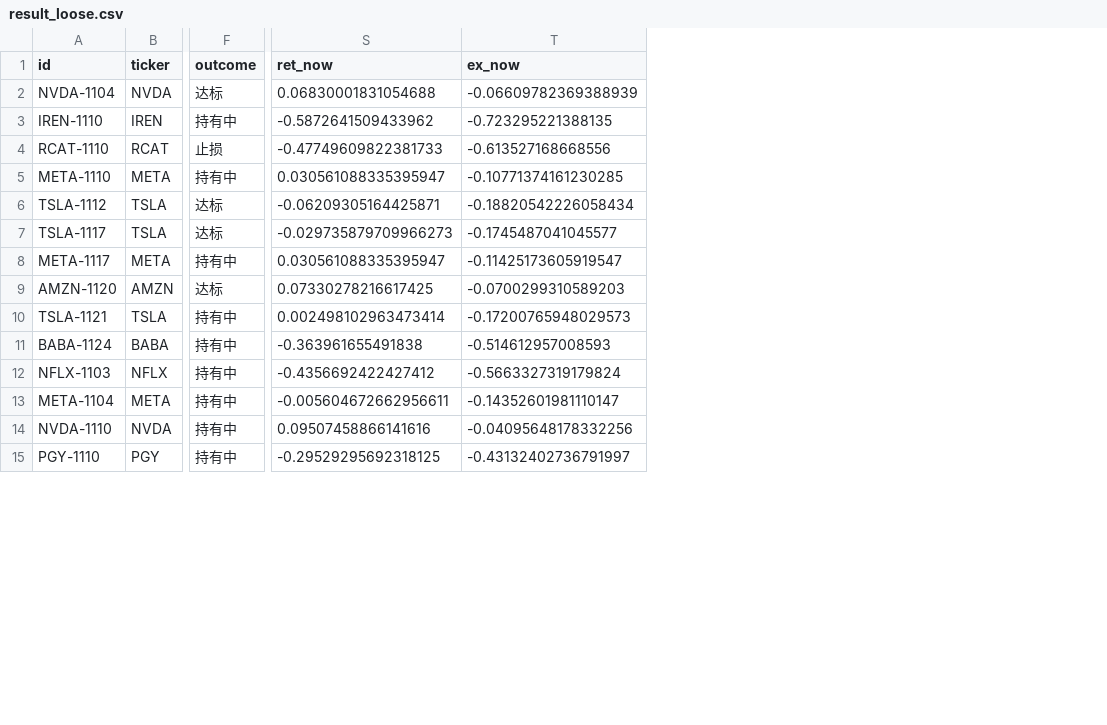
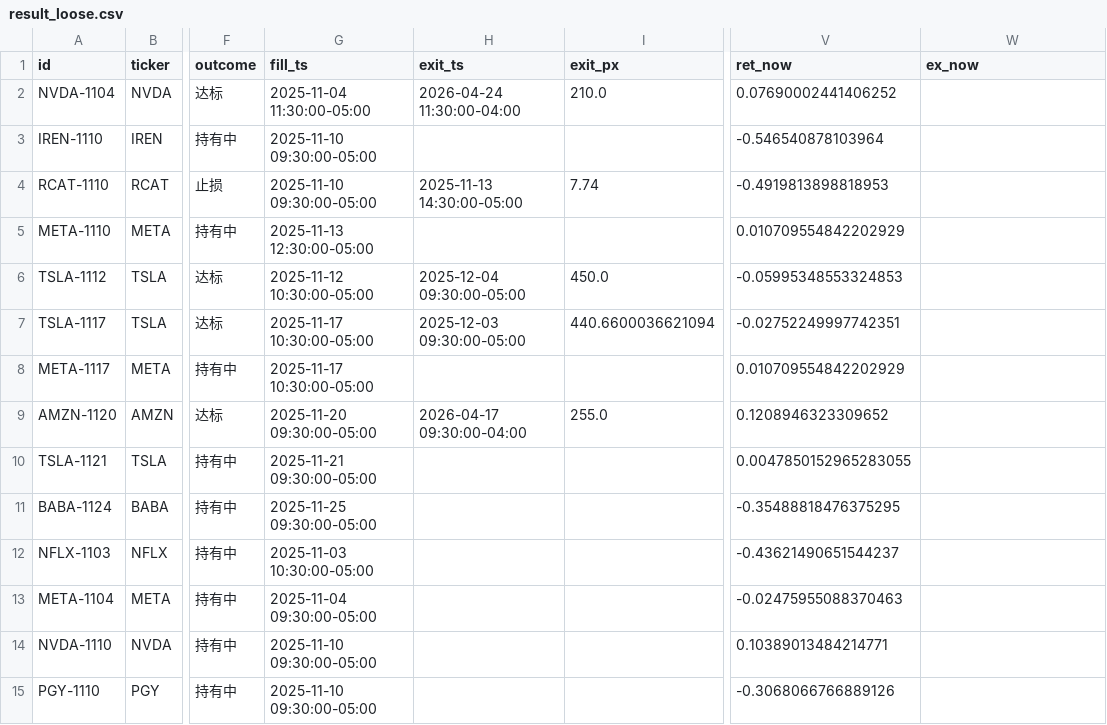
Before and after one commit to dslmd/ai_quant_trade, a CSV file: egs_trade/call_tracker/result_loose.csv, drawn as a sheet; only a part is shown, gaps mark what is left out; addresses are those after the commit; the diff covers the shown part only; the diff names each change by its address in the sheet, - before the commit and + after, or states it on an @@ line.

```diff
--- a/egs_trade/call_tracker/result_loose.csv
+++ b/egs_trade/call_tracker/result_loose.csv
+column G (fill_ts), rows 2-15: 2025-11-04 11:30:00-05:00 | 2025-11-10 09:30:00-05:00 | 2025-11-10 09:30:00-05:00 | 2025-11-13 12:30:00-05:00 | 2025-11-12 10:30:00-05:00 | 2025-11-17 10:30:00-05:00 | 2025-11-17 10:30:00-05:00 | 2025-11-20 09:30:00-05:00 | 2025-11-21 09:30:00-05:00 | 2025-11-25 09:30:00-05:00 | 2025-11-03 10:30:00-05:00 | 2025-11-04 09:30:00-05:00 | 2025-11-10 09:30:00-05:00 | 2025-11-10 09:30:00-05:00
+column H (exit_ts), rows 2-9: 2026-04-24 11:30:00-04:00 |  | 2025-11-13 14:30:00-05:00 |  | 2025-12-04 09:30:00-05:00 | 2025-12-03 09:30:00-05:00 |  | 2026-04-17 09:30:00-04:00
+column I (exit_px), rows 2-9: 210.0 |  | 7.74 |  | 450.0 | 440.6600036621094 |  | 255.0
-V2 (ret_now): 0.06830001831054688
+V2 (ret_now): 0.07690002441406252
-W2 (ex_now): -0.06609782369388939
+W2 (ex_now): (empty)
-V3 (ret_now): -0.5872641509433962
+V3 (ret_now): -0.546540878103964
-W3 (ex_now): -0.723295221388135
+W3 (ex_now): (empty)
-V4 (ret_now): -0.47749609822381733
+V4 (ret_now): -0.4919813898818953
-W4 (ex_now): -0.613527168668556
+W4 (ex_now): (empty)
-V5 (ret_now): 0.030561088335395947
+V5 (ret_now): 0.010709554842202929
-W5 (ex_now): -0.10771374161230285
+W5 (ex_now): (empty)
-V6 (ret_now): -0.06209305164425871
+V6 (ret_now): -0.05995348553324853
-W6 (ex_now): -0.18820542226058434
+W6 (ex_now): (empty)
-V7 (ret_now): -0.029735879709966273
+V7 (ret_now): -0.02752249997742351
-W7 (ex_now): -0.1745487041045577
+W7 (ex_now): (empty)
-V8 (ret_now): 0.030561088335395947
+V8 (ret_now): 0.010709554842202929
-W8 (ex_now): -0.11425173605919547
+W8 (ex_now): (empty)
-V9 (ret_now): 0.07330278216617425
+V9 (ret_now): 0.1208946323309652
-W9 (ex_now): -0.0700299310589203
+W9 (ex_now): (empty)
-V10 (ret_now): 0.002498102963473414
+V10 (ret_now): 0.0047850152965283055
-W10 (ex_now): -0.17200765948029573
+W10 (ex_now): (empty)
-V11 (ret_now): -0.363961655491838
+V11 (ret_now): -0.35488818476375295
-W11 (ex_now): -0.514612957008593
+W11 (ex_now): (empty)
-V12 (ret_now): -0.4356692422427412
+V12 (ret_now): -0.43621490651544237
-W12 (ex_now): -0.5663327319179824
+W12 (ex_now): (empty)
-V13 (ret_now): -0.005604672662956611
+V13 (ret_now): -0.02475955088370463
-W13 (ex_now): -0.14352601981110147
+W13 (ex_now): (empty)
-V14 (ret_now): 0.09507458866141616
+V14 (ret_now): 0.10389013484214771
-W14 (ex_now): -0.04095648178332256
+W14 (ex_now): (empty)
-V15 (ret_now): -0.29529295692318125
+V15 (ret_now): -0.3068066766889126
-W15 (ex_now): -0.43132402736791997
+W15 (ex_now): (empty)
```
Also changed, not shown: 12 edited cells elsewhere in this file, egs_trade/call_tracker/result_strict.csv, 4 other files.
